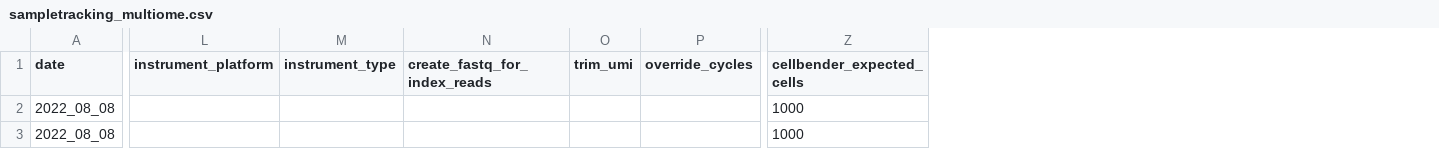
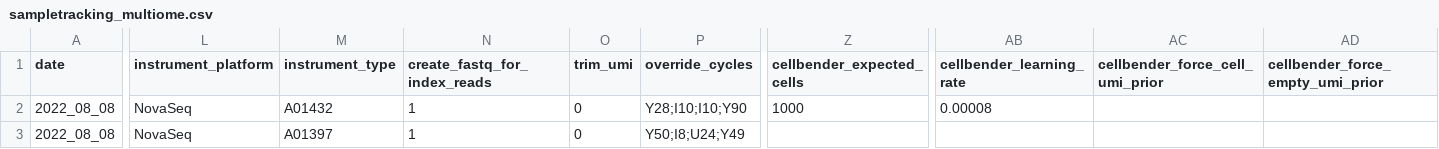
Before and after one commit to dan-broad/ScPipelineKCO, a CSV file: data/sampletracking_multiome.csv, drawn as a sheet; only a part is shown, gaps mark what is left out; the diff covers the shown part only; the diff names each change by its address in the sheet, - before the commit and + after, or states it on an @@ line.

Commit message:
add optional params for cellbender

```diff
--- a/data/sampletracking_multiome.csv
+++ b/data/sampletracking_multiome.csv
+column AB (cellbender_learning_rate), row 2: 0.00008
+column AC (cellbender_force_cell_umi_prior), empty
+column AD (cellbender_force_empty_umi_prior), empty
-L2:L3 (instrument_platform): (empty)
+L2:L3 (instrument_platform): NovaSeq
-M2 (instrument_type): (empty)
+M2 (instrument_type): A01432
-N2:N3 (create_fastq_for_index_reads): (empty)
+N2:N3 (create_fastq_for_index_reads): 1
-O2:O3 (trim_umi): (empty)
+O2:O3 (trim_umi): 0
-P2 (override_cycles): (empty)
+P2 (override_cycles): Y28;I10;I10;Y90
-M3 (instrument_type): (empty)
+M3 (instrument_type): A01397
-P3 (override_cycles): (empty)
+P3 (override_cycles): Y50;I8;U24;Y49
-Z3 (cellbender_expected_cells): 1000
+Z3 (cellbender_expected_cells): (empty)
```
Also changed, not shown: 1 edited cell elsewhere in this file, 4 other files.
